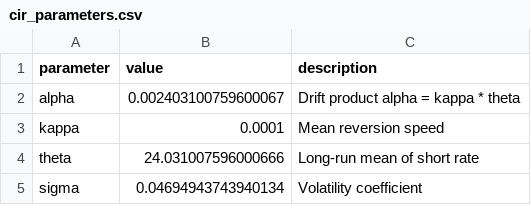
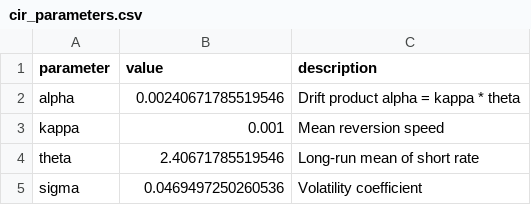
Before and after one commit to Chikorita03/Stochastic-Interest-Rate-modelling, a CSV file: results/cir_parameters.csv, drawn as a sheet.

```diff
--- a/results/cir_parameters.csv
+++ b/results/cir_parameters.csv
@@ -1,5 +1,5 @@
 parameter,value,description
-alpha,0.002403100759600067,Drift product alpha = kappa * theta
-kappa,0.0001,Mean reversion speed
-theta,24.031007596000666,Long-run mean of short rate
-sigma,0.04694943743940134,Volatility coefficient
+alpha,0.00240671785519546,Drift product alpha = kappa * theta
+kappa,0.001,Mean reversion speed
+theta,2.40671785519546,Long-run mean of short rate
+sigma,0.0469497250260536,Volatility coefficient
```
Also changed, not shown: 3 other files.
